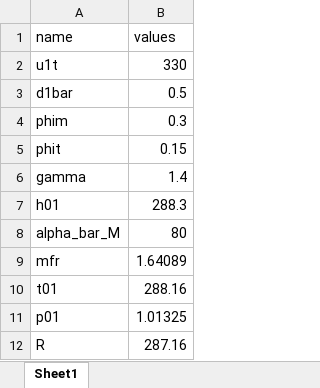
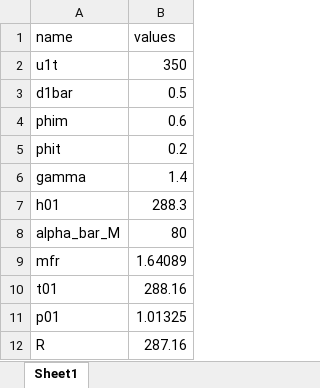
Before and after one commit to Carmeisel101/RealEngineCycle_TurboProp, an Excel workbook: task2/Data.xlsx, sheet Sheet1, drawn as a sheet; values as stored, in another font and other column widths than the file's, no borders; the diff names each change by its address in the sheet, - before the commit and + after, or states it on an @@ line.

Commit message:
add task3

```diff
--- a/task2/Data.xlsx (sheet Sheet1)
+++ b/task2/Data.xlsx (sheet Sheet1)
-B2 (values): 330
+B2 (values): 350
-B4 (values): 0.3
+B4 (values): 0.6
-B5 (values): 0.15
+B5 (values): 0.2
```
Also changed, not shown: 4 other files.
